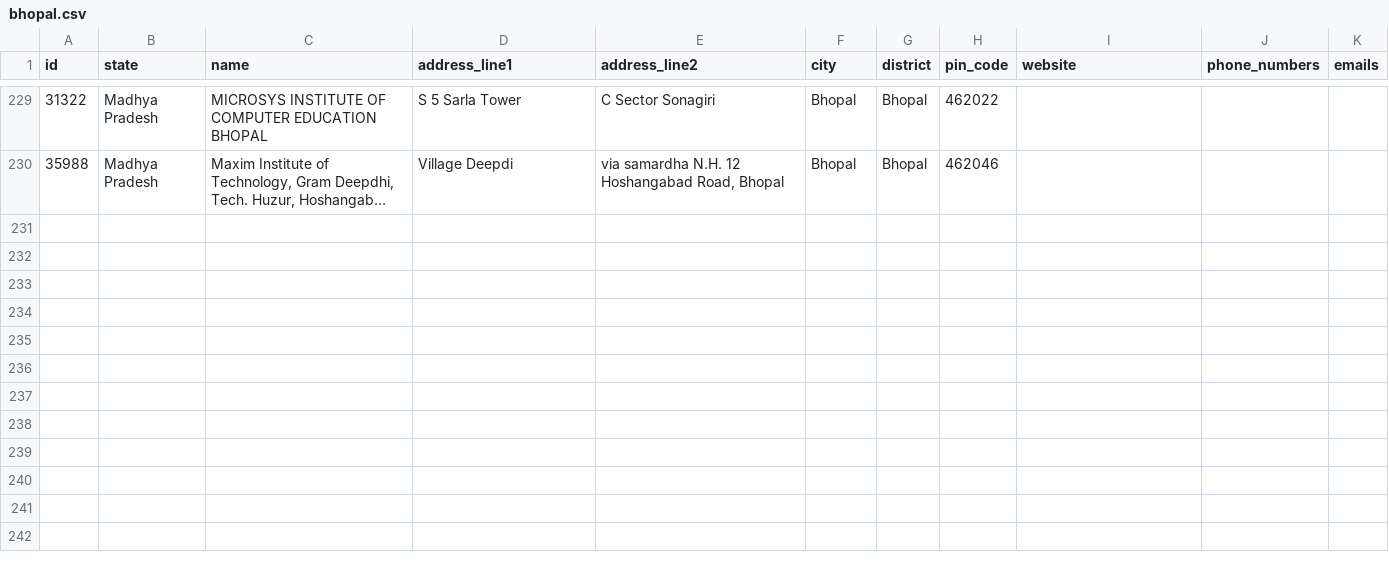
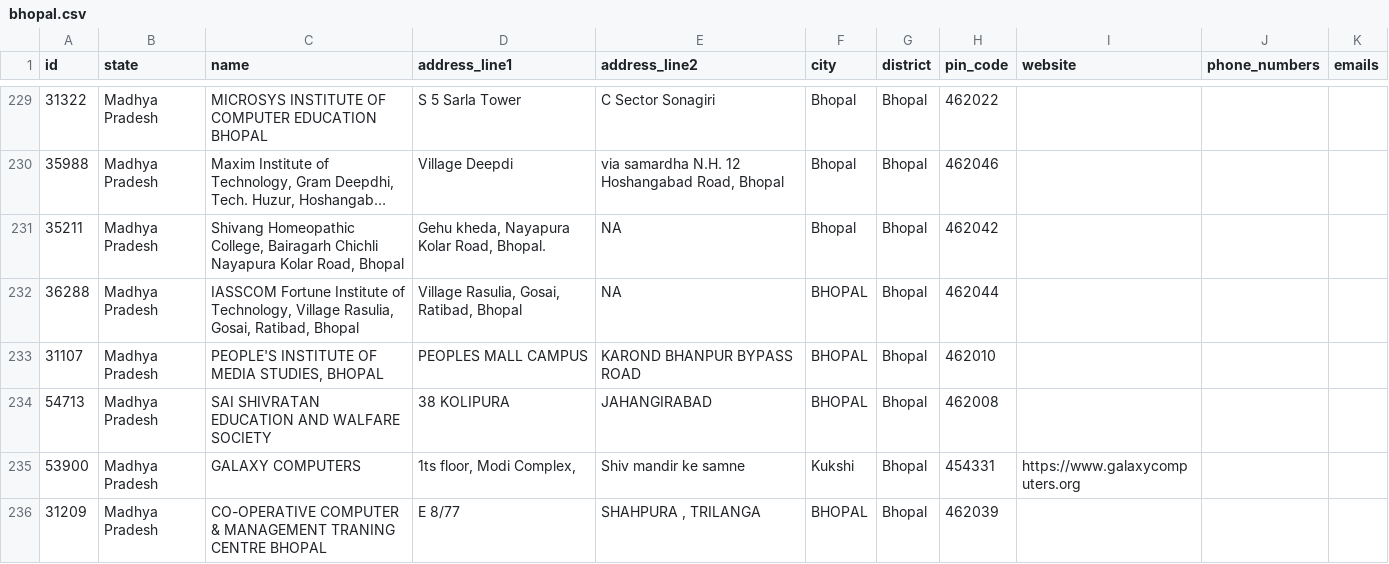
Before and after one commit to jattu8602/didactic-pancake, a CSV file: data/scraped/bhopal.csv, drawn as a sheet; only a part is shown, gaps mark what is left out; long unchanged cells end in …; the diff names each change by its address in the sheet, - before the commit and + after, or states it on an @@ line.

```diff
--- a/data/scraped/bhopal.csv
+++ b/data/scraped/bhopal.csv
+row 231: 35211 | Madhya Pradesh | Shivang Homeopathic College, Bairagarh Chichli Nayapura Kolar Road, Bhopal | Gehu kheda, Nayapura Kolar Road, Bhopal. | NA | Bhopal | Bhopal | 462042
+row 232: 36288 | Madhya Pradesh | IASSCOM Fortune Institute of Technology, Village Rasulia, Gosai, Ratibad, Bhopal | Village Rasulia, Gosai, Ratibad, Bhopal | NA | BHOPAL | Bhopal | 462044
+row 233: 31107 | Madhya Pradesh | PEOPLE'S INSTITUTE OF MEDIA STUDIES, BHOPAL | PEOPLES MALL CAMPUS | KAROND BHANPUR BYPASS ROAD | BHOPAL | Bhopal | 462010
+row 234: 54713 | Madhya Pradesh | SAI SHIVRATAN EDUCATION AND WALFARE SOCIETY | 38 KOLIPURA | JAHANGIRABAD | BHOPAL | Bhopal | 462008
+row 235: 53900 | Madhya Pradesh | GALAXY COMPUTERS | 1ts floor, Modi Complex, | Shiv mandir ke samne | Kukshi | Bhopal | 454331 | https://www.galaxycomputers.org
+row 236: 31209 | Madhya Pradesh | CO-OPERATIVE COMPUTER & MANAGEMENT TRANING CENTRE BHOPAL | E 8/77 | SHAHPURA , TRILANGA | BHOPAL | Bhopal | 462039
```
Also changed, not shown: 2 other files.
